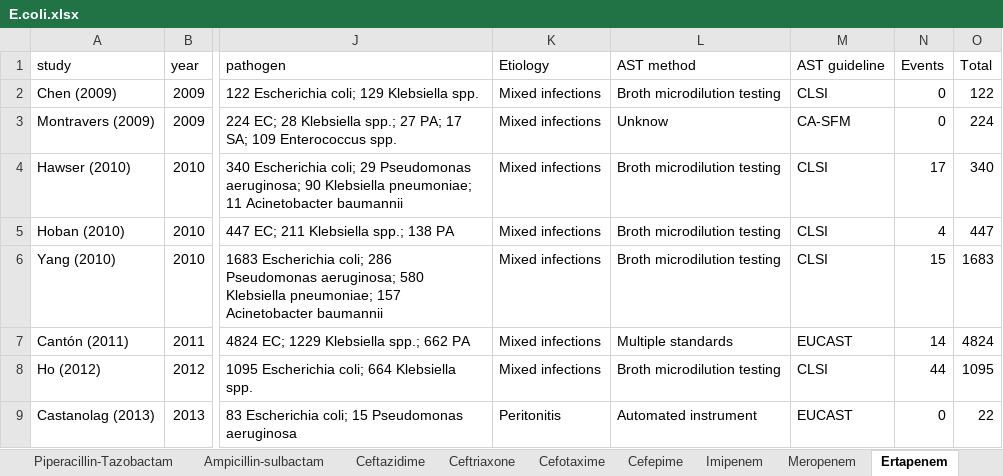
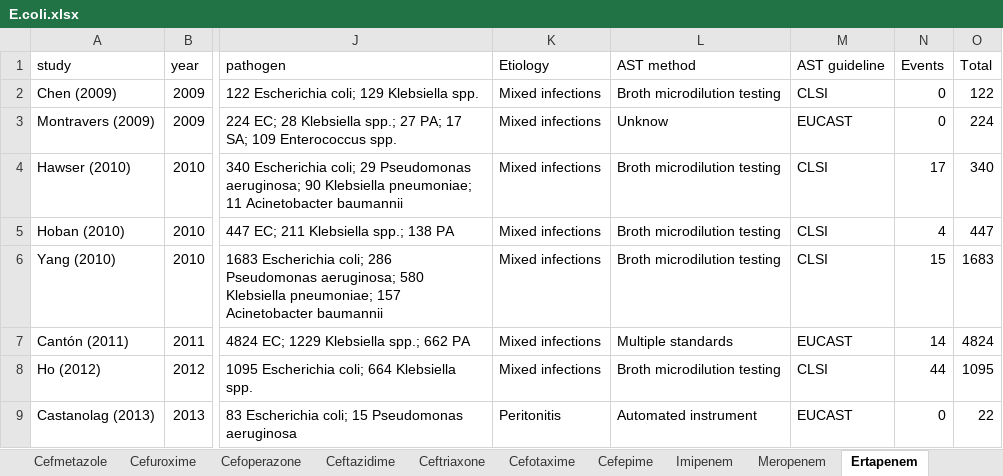
Before and after one commit to 13773361306/resistance-meta-analysis, an Excel workbook: data/E.coli.xlsx, sheet Ertapenem, drawn as a sheet; only a part is shown, gaps mark what is left out; values as stored, in another font and other column widths than the file's, no borders; the diff names each change by its address in the sheet, - before the commit and + after, or states it on an @@ line.

```diff
--- a/data/E.coli.xlsx (sheet Ertapenem)
+++ b/data/E.coli.xlsx (sheet Ertapenem)
+sheet tab: Cefmetazole
+sheet tab: Cefuroxime
+sheet tab: Cefoperazone
-M3 (AST guideline): CA-SFM
+M3 (AST guideline): EUCAST
```
Also changed, not shown: sheet Cefotaxime, sheet Levofloxacin, sheet Gentamicin, sheet Cefepime, sheet Ceftazidime, sheet Imipenem, 5 more sheets, other sheet tabs, data/KP.xlsx, 45 other files.
